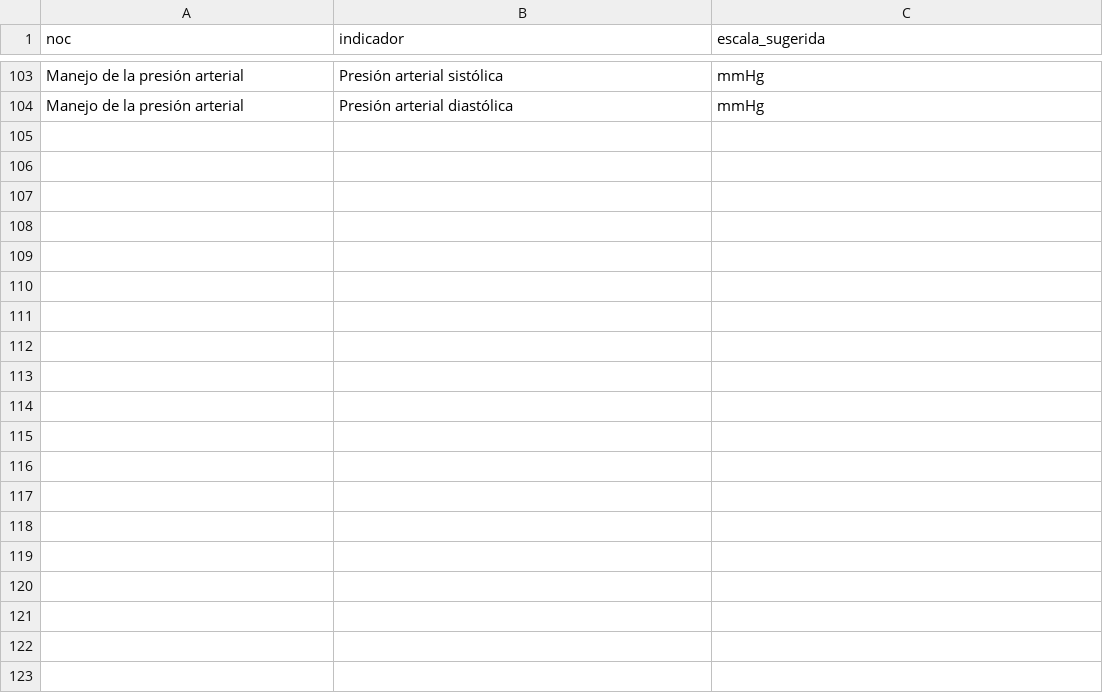
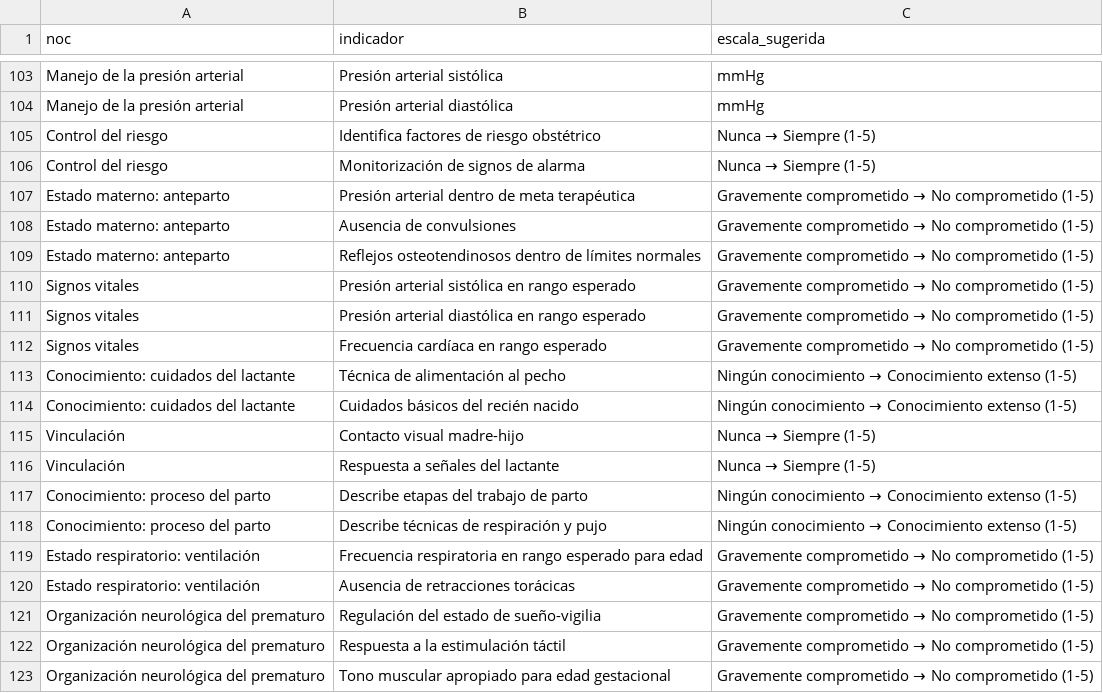
Before and after one commit to kikeimss2105-cpu/kike-nnn, a CSV file: data/noc_indicadores.csv, drawn as a sheet; only a part is shown, gaps mark what is left out; the diff covers the shown part only; the diff names each change by its address in the sheet, - before the commit and + after, or states it on an @@ line.

```diff
--- a/data/noc_indicadores.csv
+++ b/data/noc_indicadores.csv
+row 105: Control del riesgo | Identifica factores de riesgo obstétrico | Nunca → Siempre (1-5)
+row 106: Control del riesgo | Monitorización de signos de alarma | Nunca → Siempre (1-5)
+row 107: Estado materno: anteparto | Presión arterial dentro de meta terapéutica | Gravemente comprometido → No comprometido (1-5)
+row 108: Estado materno: anteparto | Ausencia de convulsiones | Gravemente comprometido → No comprometido (1-5)
+row 109: Estado materno: anteparto | Reflejos osteotendinosos dentro de límites normales | Gravemente comprometido → No comprometido (1-5)
+row 110: Signos vitales | Presión arterial sistólica en rango esperado | Gravemente comprometido → No comprometido (1-5)
+row 111: Signos vitales | Presión arterial diastólica en rango esperado | Gravemente comprometido → No comprometido (1-5)
+row 112: Signos vitales | Frecuencia cardíaca en rango esperado | Gravemente comprometido → No comprometido (1-5)
+row 113: Conocimiento: cuidados del lactante | Técnica de alimentación al pecho | Ningún conocimiento → Conocimiento extenso (1-5)
+row 114: Conocimiento: cuidados del lactante | Cuidados básicos del recién nacido | Ningún conocimiento → Conocimiento extenso (1-5)
+row 115: Vinculación | Contacto visual madre-hijo | Nunca → Siempre (1-5)
+row 116: Vinculación | Respuesta a señales del lactante | Nunca → Siempre (1-5)
+row 117: Conocimiento: proceso del parto | Describe etapas del trabajo de parto | Ningún conocimiento → Conocimiento extenso (1-5)
+row 118: Conocimiento: proceso del parto | Describe técnicas de respiración y pujo | Ningún conocimiento → Conocimiento extenso (1-5)
+row 119: Estado respiratorio: ventilación | Frecuencia respiratoria en rango esperado para edad | Gravemente comprometido → No comprometido (1-5)
+row 120: Estado respiratorio: ventilación | Ausencia de retracciones torácicas | Gravemente comprometido → No comprometido (1-5)
+row 121: Organización neurológica del prematuro | Regulación del estado de sueño-vigilia | Gravemente comprometido → No comprometido (1-5)
+row 122: Organización neurológica del prematuro | Respuesta a la estimulación táctil | Gravemente comprometido → No comprometido (1-5)
+row 123: Organización neurológica del prematuro | Tono muscular apropiado para edad gestacional | Gravemente comprometido → No comprometido (1-5)
```
Also changed, not shown: 16 added rows elsewhere in this file, data/enlaces.csv, data/metas.csv, 2 other files.
